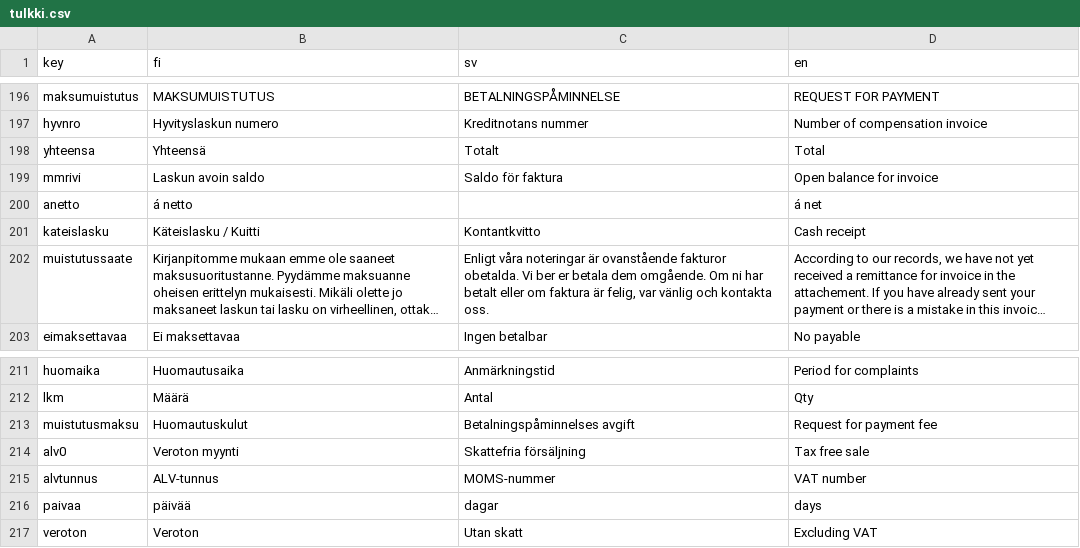
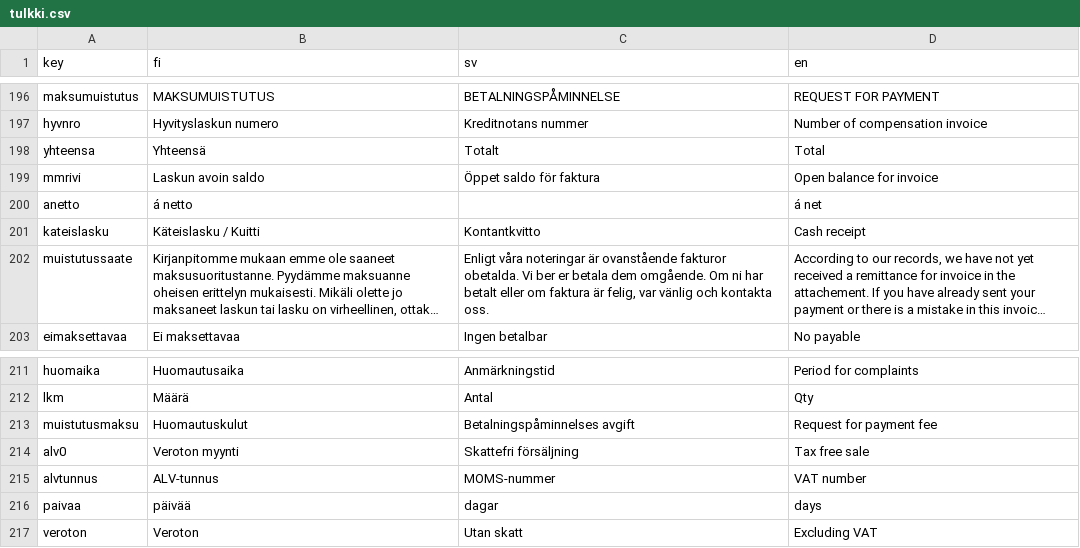
Before and after one commit to artoh/kitupiikki, a CSV file: kitsas/tr/tulkki.csv, drawn as a sheet; only a part is shown, gaps mark what is left out; long unchanged cells end in …; the diff covers the shown part only.

```diff
--- a/kitsas/tr/tulkki.csv
+++ b/kitsas/tr/tulkki.csv
@@ -198,3 +198,3 @@ hyvnro,Hyvityslaskun numero,Kreditnotans nummer,Number of compensation invoice
 yhteensa,Yhteensä,Totalt,Total
-mmrivi,Laskun avoin saldo,Saldo för faktura,Open balance for invoice
+mmrivi,Laskun avoin saldo,Öppet saldo för faktura,Open balance for invoice
 anetto,á netto,,á net
@@ -213,3 +213,3 @@ lkm,Määrä,Antal,Qty
 muistutusmaksu,Huomautuskulut,Betalningspåminnelses avgift,Request for payment fee
-alv0,Veroton myynti,Skattefria försäljning ,Tax free sale
+alv0,Veroton myynti,Skattefri försäljning ,Tax free sale
 alvtunnus,ALV-tunnus,MOMS-nummer,VAT number
```
Also changed, not shown: 6 edited cells elsewhere in this file, 1 other file.
